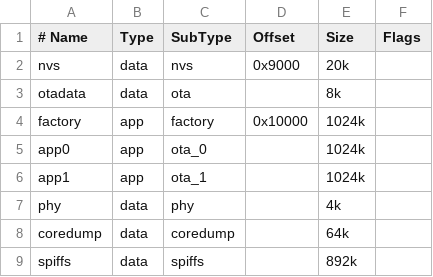
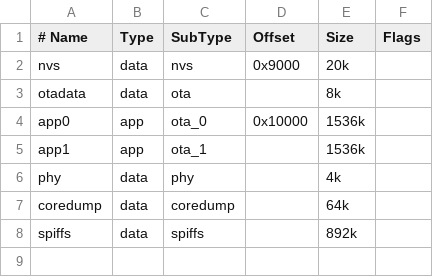
Before and after one commit to mars3142/system-control, a CSV file: firmware/partitions.csv, drawn as a sheet.

```diff
--- a/firmware/partitions.csv
+++ b/firmware/partitions.csv
@@ -3,5 +3,4 @@ nvs      , data , nvs      , 0x9000  ,   20k ,
 otadata  , data , ota      ,         ,    8k ,
-factory  , app  , factory  , 0x10000 , 1024k ,
-app0     , app  , ota_0    ,         , 1024k ,
-app1     , app  , ota_1    ,         , 1024k ,
+app0     , app  , ota_0    , 0x10000 , 1536k ,
+app1     , app  , ota_1    ,         , 1536k ,
 phy      , data , phy      ,         ,    4k ,
```
Also changed, not shown: 8 other files.
